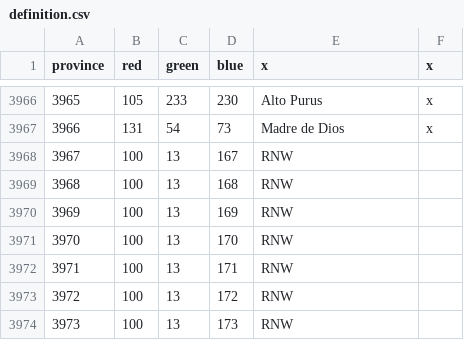
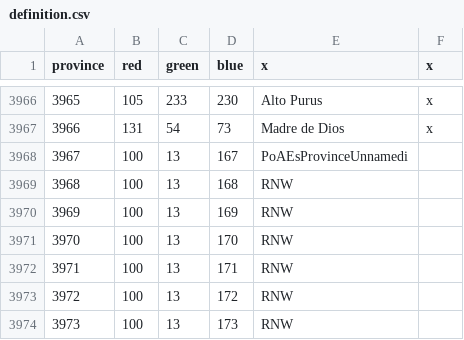
Before and after one commit to PirateAE/SE4, a CSV file: map/definition.csv, drawn as a sheet; only a part is shown, gaps mark what is left out.

```diff
--- a/map/definition.csv
+++ b/map/definition.csv
@@ -3967,3 +3967,3 @@ province;red;green;blue;x;x
 3966;131;54;73;Madre de Dios;x
-3967;100;13;167;RNW
+3967;100;13;167;PoAEsProvinceUnnamedi
 3968;100;13;168;RNW
```
Also changed, not shown: 4 other files.
